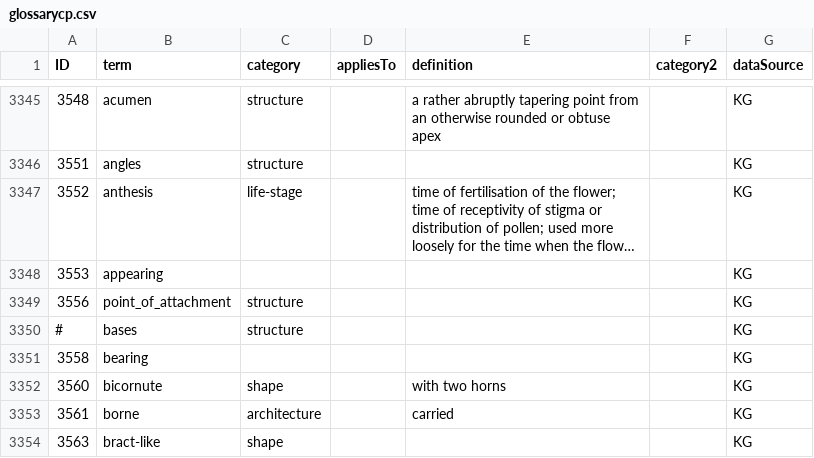
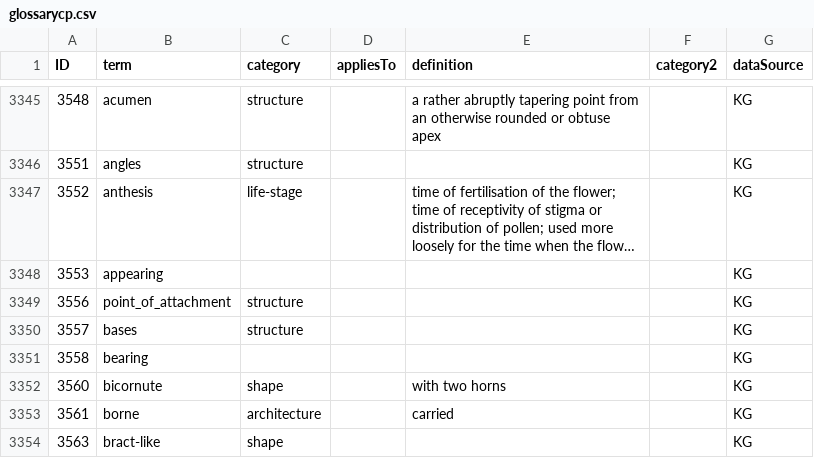
Before and after one commit to ggosline/taxonparser, a CSV file: src/floras-nltk/resources/glossarycp.csv, drawn as a sheet; only a part is shown, gaps mark what is left out; long unchanged cells end in …; the diff covers the shown part only.

```diff
--- a/src/floras-nltk/resources/glossarycp.csv
+++ b/src/floras-nltk/resources/glossarycp.csv
@@ -3349,3 +3349,3 @@ ID,term,category,appliesTo,definition,category2,dataSource
 3556,point_of_attachment,structure,,,,KG
-#,bases,structure,,,,KG
+3557,bases,structure,,,,KG
 3558,bearing,,,,,KG
```
Also changed, not shown: 1 added row and 7 edited cells elsewhere in this file, 10 other files.
